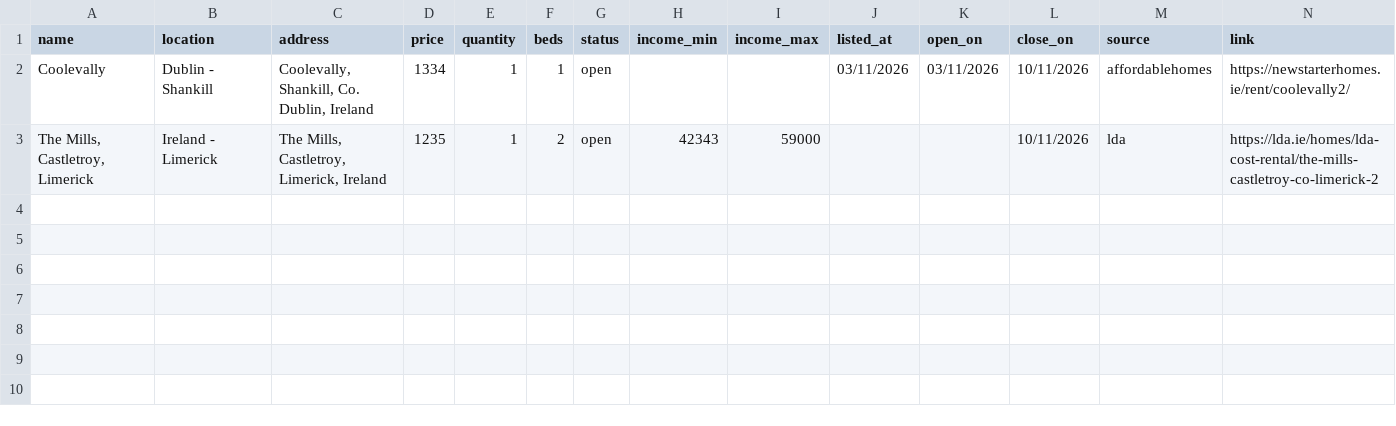
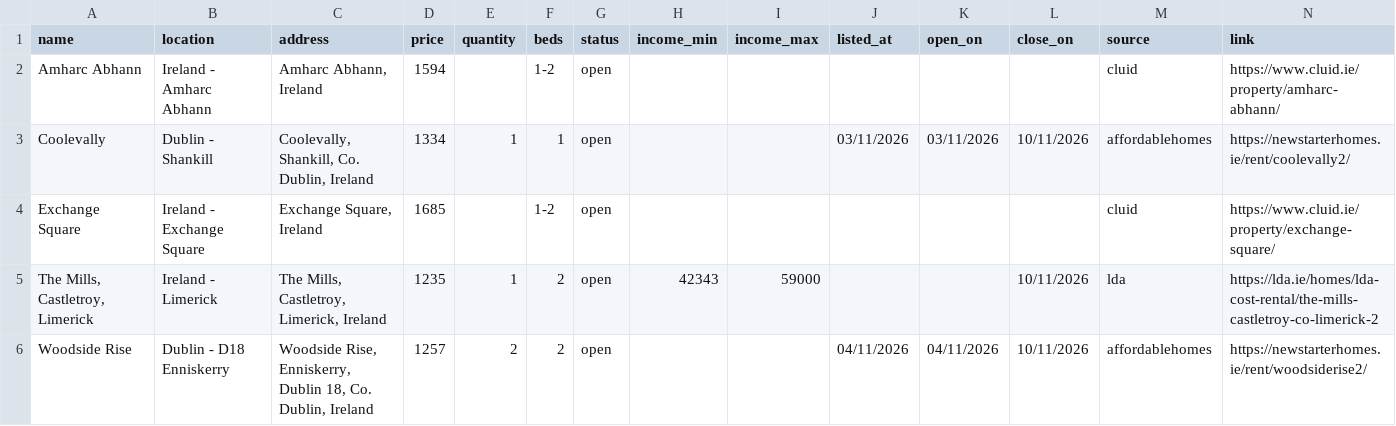
Before and after one commit to costrentalhub/costrentalhub.github.io, a CSV file: data/listings-open.csv, drawn as a sheet; the diff names each change by its address in the sheet, - before the commit and + after, or states it on an @@ line.

```diff
--- a/data/listings-open.csv
+++ b/data/listings-open.csv
+row 2: Amharc Abhann | Ireland - Amharc Abhann | Amharc Abhann, Ireland | 1594 |  | 1-2 | open |  |  |  |  |  | cluid | https://www.cluid.ie/property/amharc-abhann/
+row 4: Exchange Square | Ireland - Exchange Square | Exchange Square, Ireland | 1685 |  | 1-2 | open |  |  |  |  |  | cluid | https://www.cluid.ie/property/exchange-square/
+row 6: Woodside Rise | Dublin - D18 Enniskerry | Woodside Rise, Enniskerry, Dublin 18, Co. Dublin, Ireland | 1257 | 2 | 2 | open |  |  | 04/11/2026 | 04/11/2026 | 10/11/2026 | affordablehomes | https://newstarterhomes.ie/rent/woodsiderise2/
```
Also changed, not shown: data/listings-export.csv, 2 other files.
